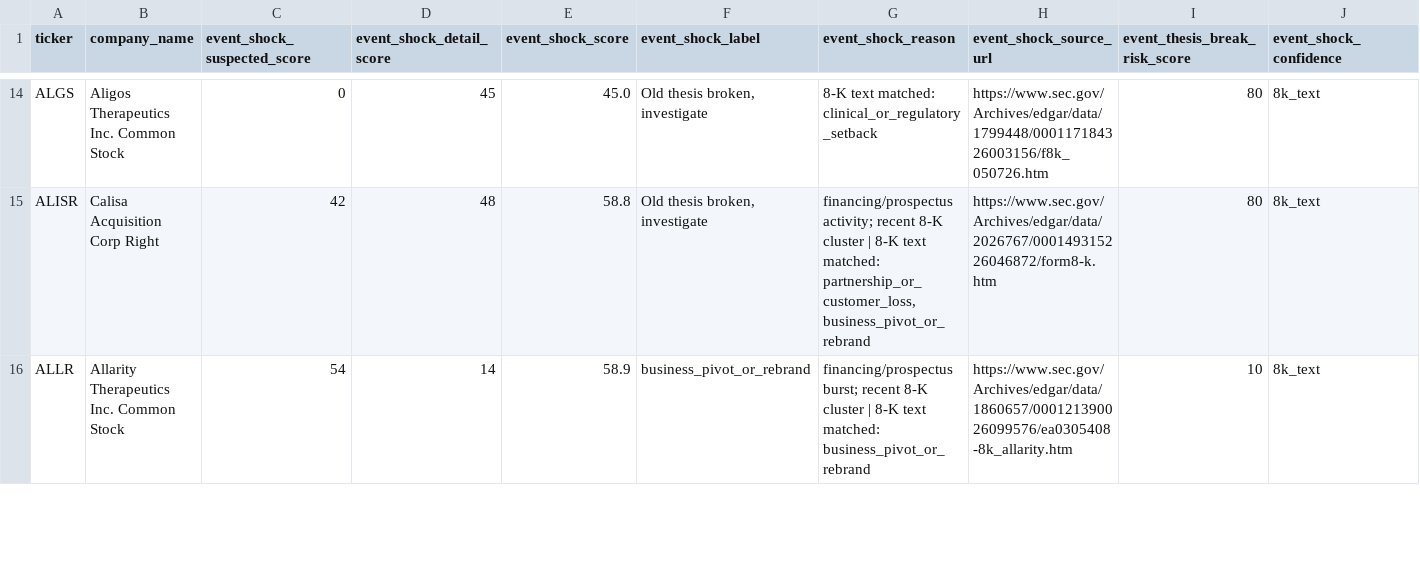
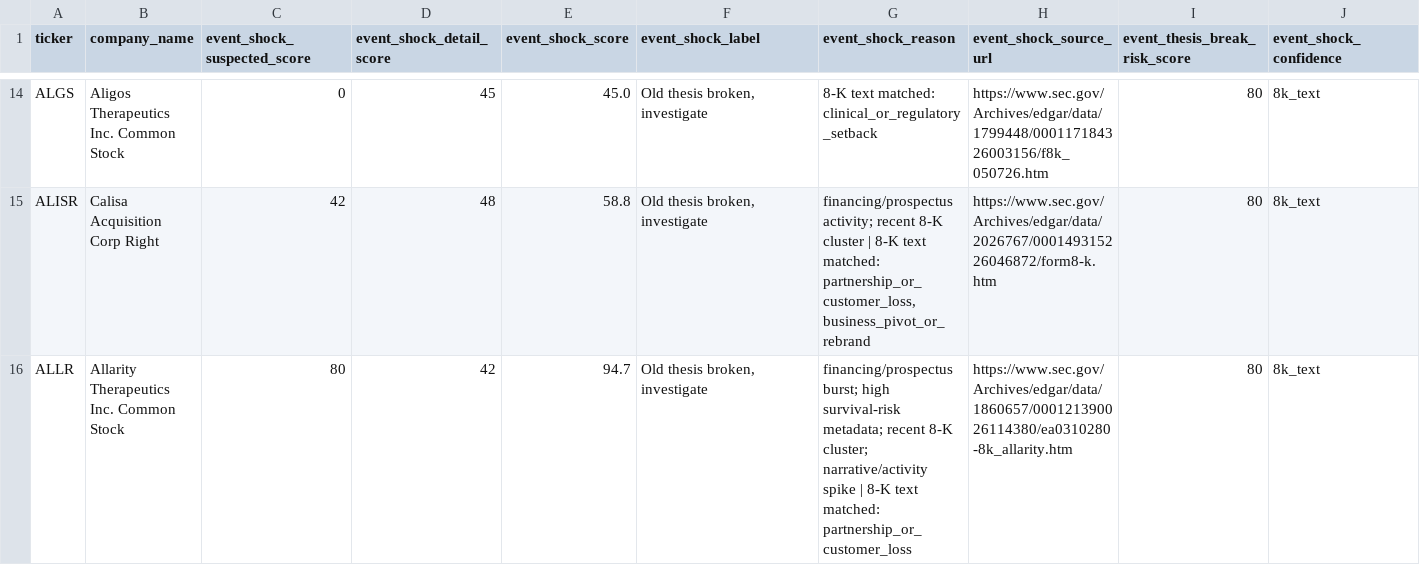
Before and after one commit to Kastnermj/mysterymachine, a CSV file: data/processed/event_shocks.csv, drawn as a sheet; only a part is shown, gaps mark what is left out; the diff covers the shown part only; the diff names each change by its address in the sheet, - before the commit and + after, or states it on an @@ line.

```diff
--- a/data/processed/event_shocks.csv
+++ b/data/processed/event_shocks.csv
-C16 (event_shock_suspected_score): 54
+C16 (event_shock_suspected_score): 80
-D16 (event_shock_detail_score): 14
+D16 (event_shock_detail_score): 42
-E16 (event_shock_score): 58.9
+E16 (event_shock_score): 94.7
-F16 (event_shock_label): business_pivot_or_rebrand
+F16 (event_shock_label): Old thesis broken, investigate
-G16 (event_shock_reason): financing/prospectus burst; recent 8-K cluster | 8-K text matched: business_pivot_or_rebrand
+G16 (event_shock_reason): financing/prospectus burst; high survival-risk metadata; recent 8-K cluster; narrative/activity spike | 8-K text matched: partnership_or_customer_loss
-H16 (event_shock_source_url): https://www.sec.gov/Archives/edgar/data/1860657/000121390026099576/ea0305408-8k_allarity.htm
+H16 (event_shock_source_url): https://www.sec.gov/Archives/edgar/data/1860657/000121390026114380/ea0310280-8k_allarity.htm
-I16 (event_thesis_break_risk_score): 10
+I16 (event_thesis_break_risk_score): 80
```
Also changed, not shown: 8 edited cells elsewhere in this file, data/processed/price_history_features.csv, data/processed/research_batch.csv, 8 other files.
